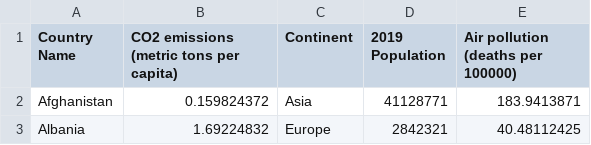
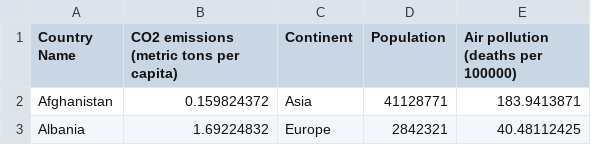
Before and after one commit to jkoh9922/FIT3179, a CSV file: Week10_Homework/Data/CO2 Emission.csv, drawn as a sheet; only a part is shown.

Commit message:
Add files via upload

```diff
--- a/Week10_Homework/Data/CO2 Emission.csv
+++ b/Week10_Homework/Data/CO2 Emission.csv
@@ -1,2 +1,2 @@
-Country Name,CO2 emissions (metric tons per capita),Continent,2019 Population,Air pollution (deaths per 100000)
+Country Name,CO2 emissions (metric tons per capita),Continent,Population,Air pollution (deaths per 100000)
 Afghanistan,0.159824372,Asia,41128771,183.9413871
```
